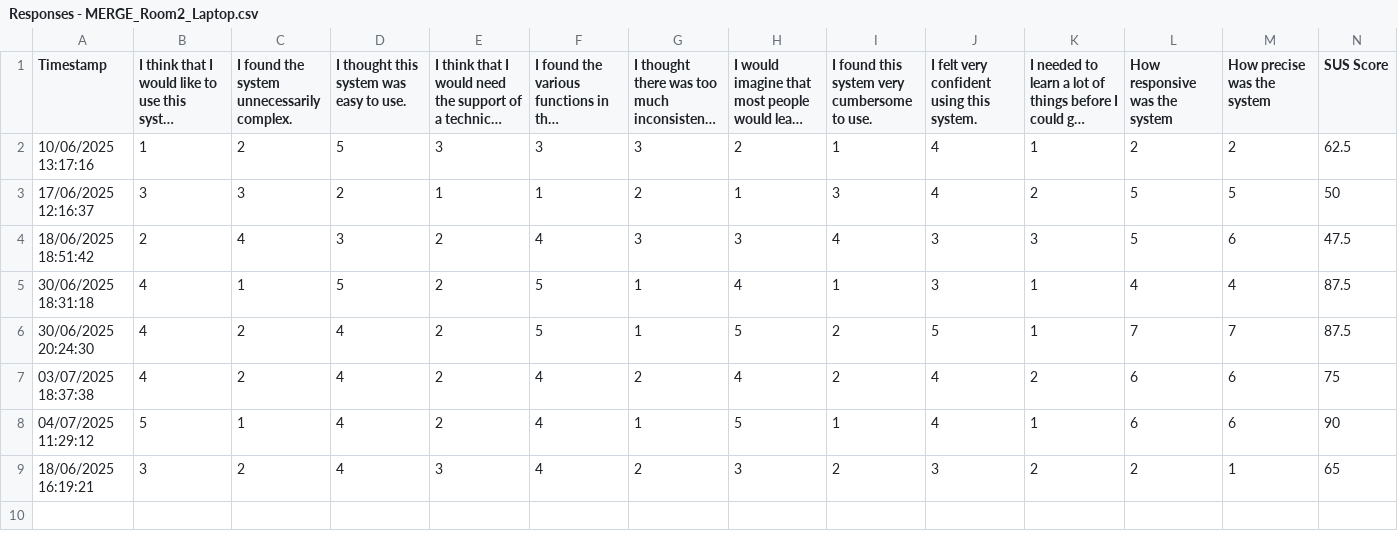
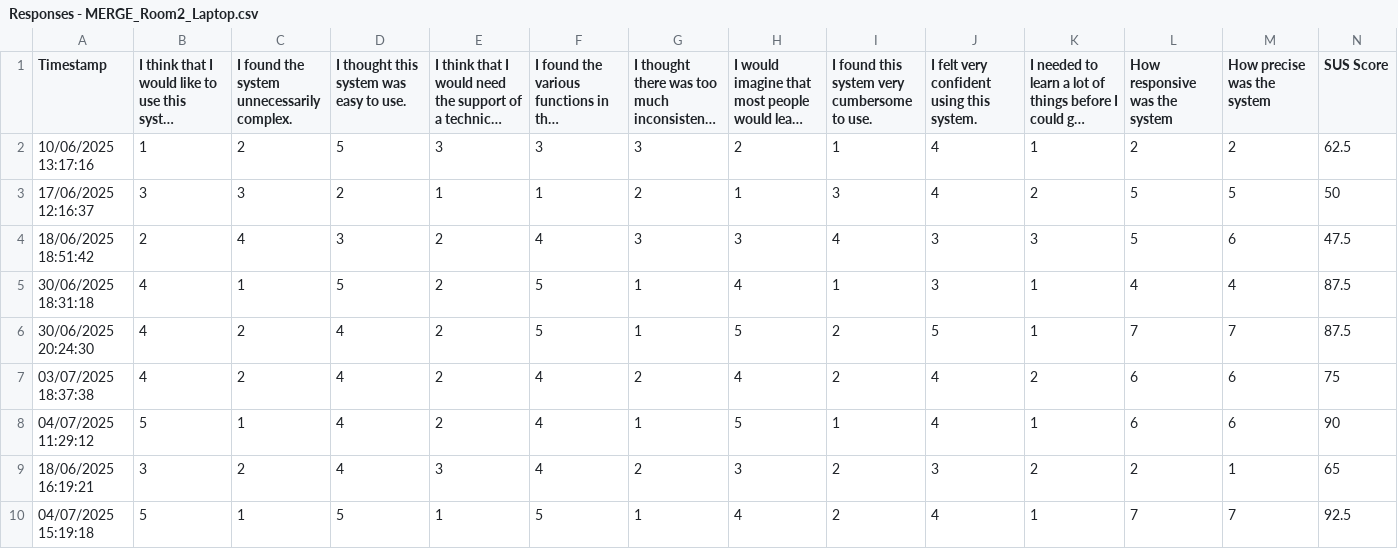
Before and after one commit to gregogiudici/musmet-pico-bridge, a CSV file: analysis/SUS_and_ADHOC/Responses - MERGE_Room2_Laptop.csv, drawn as a sheet; long unchanged cells end in …; the diff names each change by its address in the sheet, - before the commit and + after, or states it on an @@ line.

```diff
--- a/analysis/SUS_and_ADHOC/Responses - MERGE_Room2_Laptop.csv
+++ b/analysis/SUS_and_ADHOC/Responses - MERGE_Room2_Laptop.csv
+row 10: 04/07/2025 15:19:18 | 5 | 1 | 5 | 1 | 5 | 1 | 4 | 2 | 4 | 1 | 7 | 7 | 92.5
```
Also changed, not shown: analysis/SUS_and_ADHOC/Responses - MERGE_Room1_Bridge.csv, analysis/SUS_and_ADHOC/Responses - MERGE_Room1_Laptop.csv, 16 other files.
